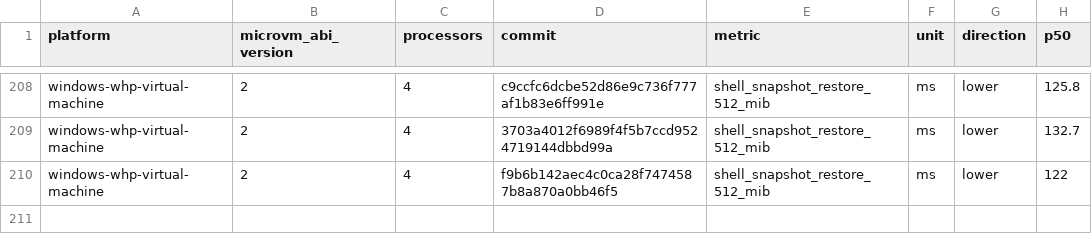
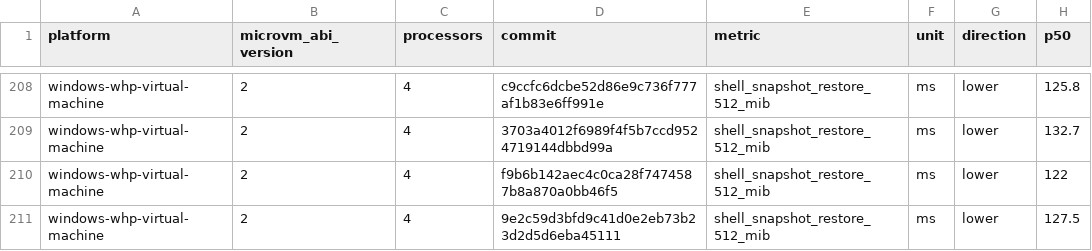
Before and after one commit to 56steve/nvx, a CSV file: data/windows-whp-virtual-machine-microvm-v2-4vcpu.csv, drawn as a sheet; only a part is shown, gaps mark what is left out; the diff names each change by its address in the sheet, - before the commit and + after, or states it on an @@ line.

```diff
--- a/data/windows-whp-virtual-machine-microvm-v2-4vcpu.csv
+++ b/data/windows-whp-virtual-machine-microvm-v2-4vcpu.csv
+row 211: windows-whp-virtual-machine | 2 | 4 | 9e2c59d3bfd9c41d0e2eb73b23d2d5d6eba45111 | shell_snapshot_restore_512_mib | ms | lower | 127.5
```
Also changed, not shown: data/linux-kvm-virtual-machine-microvm-v2-1vcpu.csv, data/linux-mshv-virtual-machine-microvm-v2-1vcpu.csv, 9 other files.
